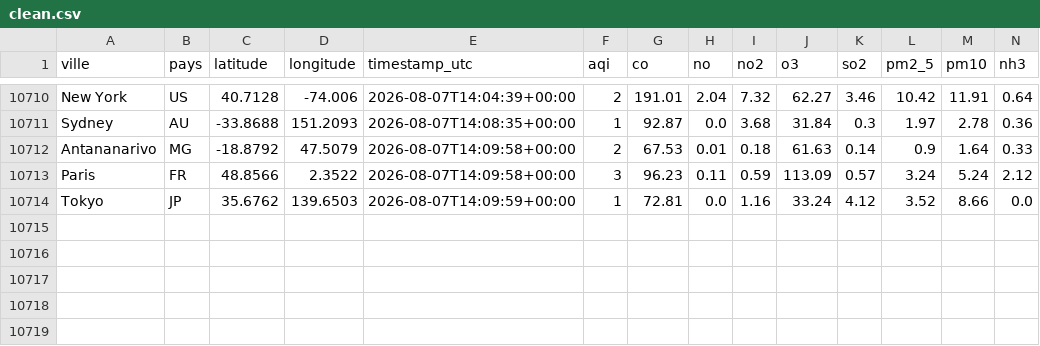
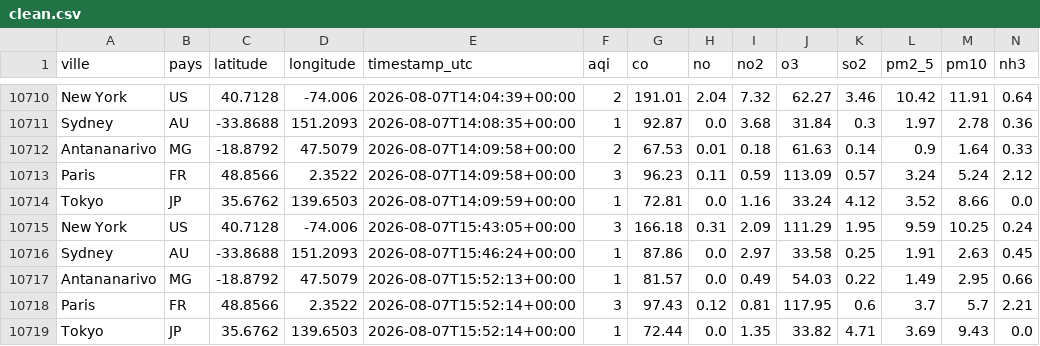
Before and after one commit to MioraYola/airquality-etl, a CSV file: clean/clean.csv, drawn as a sheet; only a part is shown, gaps mark what is left out; the diff names each change by its address in the sheet, - before the commit and + after, or states it on an @@ line.

```diff
--- a/clean/clean.csv
+++ b/clean/clean.csv
+row 10715: New York | US | 40.7128 | -74.006 | 2026-08-07T15:43:05+00:00 | 3 | 166.18 | 0.31 | 2.09 | 111.29 | 1.95 | 9.59 | 10.25 | 0.24
+row 10716: Sydney | AU | -33.8688 | 151.2093 | 2026-08-07T15:46:24+00:00 | 1 | 87.86 | 0.0 | 2.97 | 33.58 | 0.25 | 1.91 | 2.63 | 0.45
+row 10717: Antananarivo | MG | -18.8792 | 47.5079 | 2026-08-07T15:52:13+00:00 | 1 | 81.57 | 0.0 | 0.49 | 54.03 | 0.22 | 1.49 | 2.95 | 0.66
+row 10718: Paris | FR | 48.8566 | 2.3522 | 2026-08-07T15:52:14+00:00 | 3 | 97.43 | 0.12 | 0.81 | 117.95 | 0.6 | 3.7 | 5.7 | 2.21
+row 10719: Tokyo | JP | 35.6762 | 139.6503 | 2026-08-07T15:52:14+00:00 | 1 | 72.44 | 0.0 | 1.35 | 33.82 | 4.71 | 3.69 | 9.43 | 0.0
```
Also changed, not shown: 5 other files.
